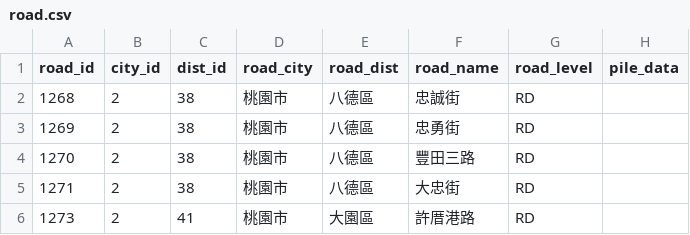
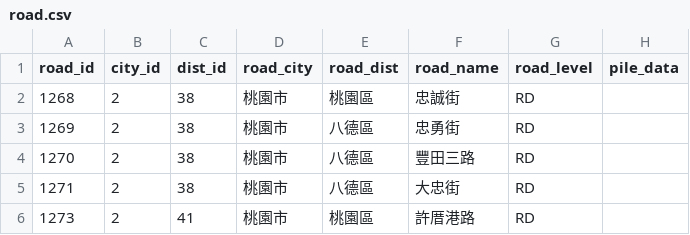
Before and after one commit to 07Nick-kciN21/RMIS, a CSV file: RMIS/測試資料/road.csv, drawn as a sheet.

```diff
--- a/RMIS/測試資料/road.csv
+++ b/RMIS/測試資料/road.csv
@@ -1,3 +1,3 @@
 road_id,city_id,dist_id,road_city,road_dist,road_name,road_level,pile_data
-1268,2,38,桃園市,八德區,忠誠街,RD,
+1268,2,38,桃園市,桃園區,忠誠街,RD,
 1269,2,38,桃園市,八德區,忠勇街,RD,
@@ -5,2 +5,2 @@
 1271,2,38,桃園市,八德區,大忠街,RD,
-1273,2,41,桃園市,大園區,許厝港路,RD,
+1273,2,41,桃園市,桃園區,許厝港路,RD,
```
Also changed, not shown: 20 other files.
